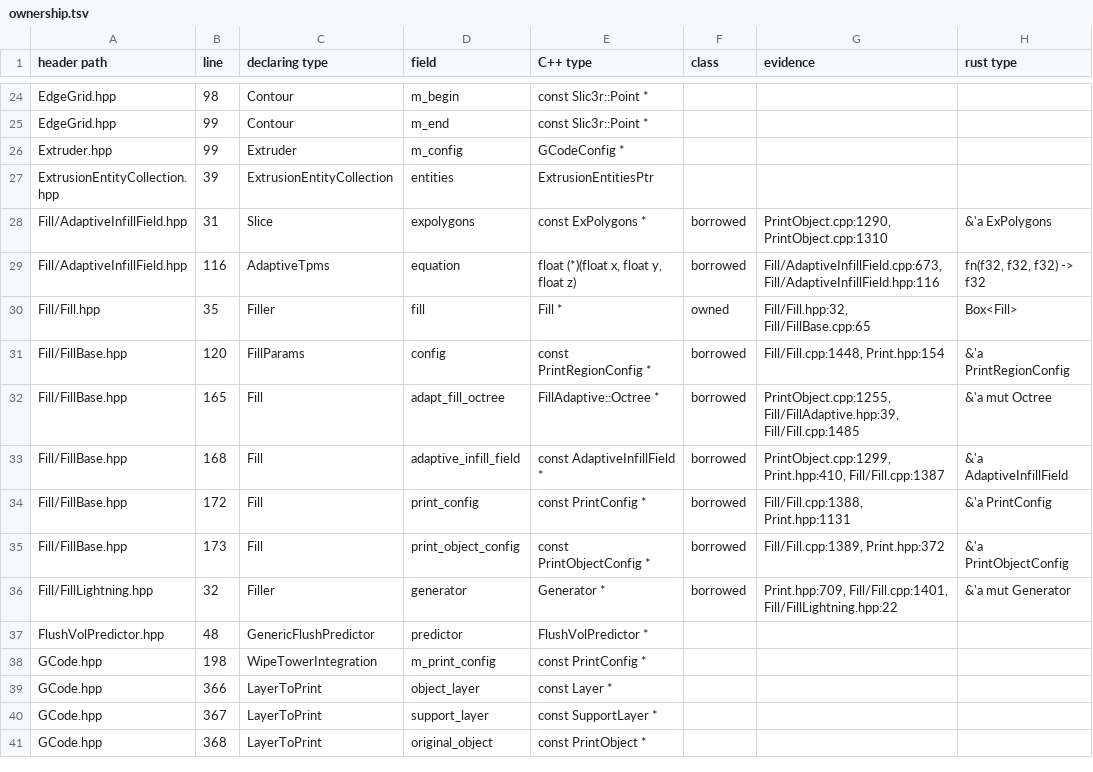
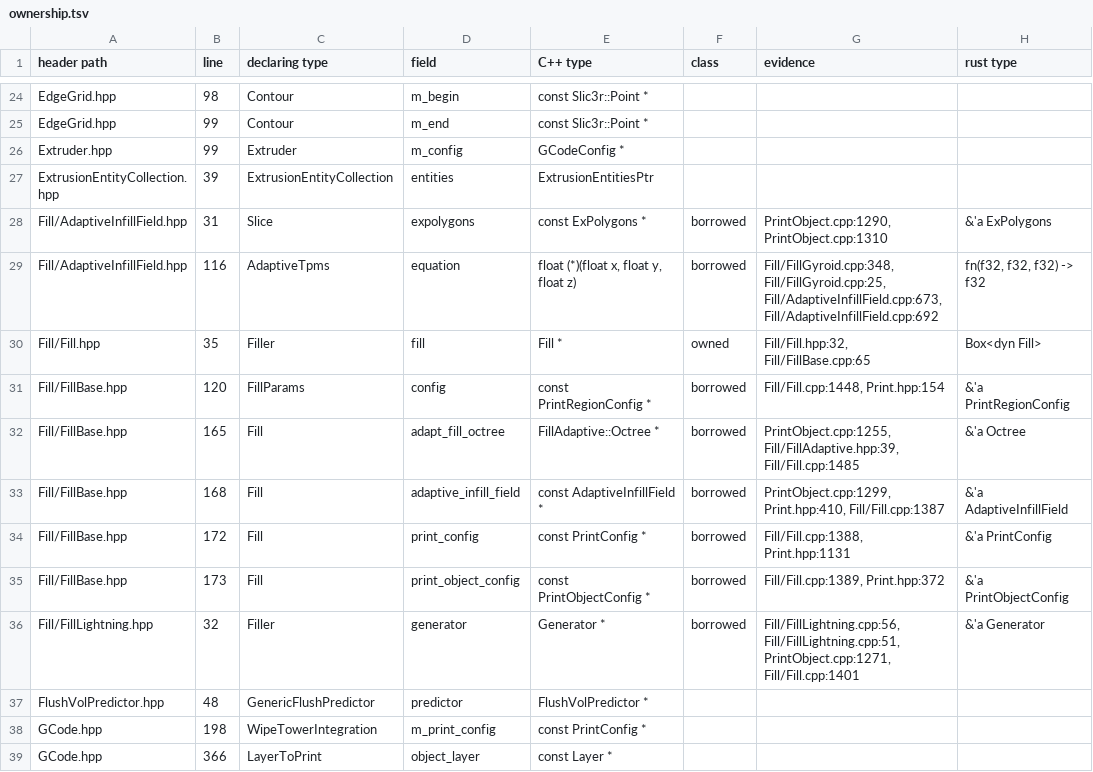
Before and after one commit to bruk-io/grampus, a TSV file: port/ownership.tsv, drawn as a sheet; only a part is shown, gaps mark what is left out; the shorter side is filled out with more unchanged rows.

```diff
--- a/port/ownership.tsv
+++ b/port/ownership.tsv
@@ -28,6 +28,6 @@ ExtrusionEntityCollection.hpp	39	ExtrusionEntityCollection	entities	ExtrusionEnt
 Fill/AdaptiveInfillField.hpp	31	Slice	expolygons	const ExPolygons *	borrowed	PrintObject.cpp:1290, PrintObject.cpp:1310	&'a ExPolygons
-Fill/AdaptiveInfillField.hpp	116	AdaptiveTpms	equation	float (*)(float x, float y, float z)	borrowed	Fill/AdaptiveInfillField.cpp:673, Fill/AdaptiveInfillField.hpp:116	fn(f32, f32, f32) -> f32
-Fill/Fill.hpp	35	Filler	fill	Fill *	owned	Fill/Fill.hpp:32, Fill/FillBase.cpp:65	Box<Fill>
+Fill/AdaptiveInfillField.hpp	116	AdaptiveTpms	equation	float (*)(float x, float y, float z)	borrowed	Fill/FillGyroid.cpp:348, Fill/FillGyroid.cpp:25, Fill/AdaptiveInfillField.cpp:673, Fill/AdaptiveInfillField.cpp:692	fn(f32, f32, f32) -> f32
+Fill/Fill.hpp	35	Filler	fill	Fill *	owned	Fill/Fill.hpp:32, Fill/FillBase.cpp:65	Box<dyn Fill>
 Fill/FillBase.hpp	120	FillParams	config	const           PrintRegionConfig *	borrowed	Fill/Fill.cpp:1448, Print.hpp:154	&'a PrintRegionConfig
-Fill/FillBase.hpp	165	Fill	adapt_fill_octree	FillAdaptive::Octree *	borrowed	PrintObject.cpp:1255, Fill/FillAdaptive.hpp:39, Fill/Fill.cpp:1485	&'a mut Octree
+Fill/FillBase.hpp	165	Fill	adapt_fill_octree	FillAdaptive::Octree *	borrowed	PrintObject.cpp:1255, Fill/FillAdaptive.hpp:39, Fill/Fill.cpp:1485	&'a Octree
 Fill/FillBase.hpp	168	Fill	adaptive_infill_field	const AdaptiveInfillField *	borrowed	PrintObject.cpp:1299, Print.hpp:410, Fill/Fill.cpp:1387	&'a AdaptiveInfillField
@@ -35,3 +35,3 @@ Fill/FillBase.hpp	172	Fill	print_config	const PrintConfig *	borrowed	Fill/Fill.c
 Fill/FillBase.hpp	173	Fill	print_object_config	const PrintObjectConfig *	borrowed	Fill/Fill.cpp:1389, Print.hpp:372	&'a PrintObjectConfig
-Fill/FillLightning.hpp	32	Filler	generator	Generator *	borrowed	Print.hpp:709, Fill/Fill.cpp:1401, Fill/FillLightning.hpp:22	&'a mut Generator
+Fill/FillLightning.hpp	32	Filler	generator	Generator *	borrowed	Fill/FillLightning.cpp:56, Fill/FillLightning.cpp:51, PrintObject.cpp:1271, Fill/Fill.cpp:1401	&'a Generator
 FlushVolPredictor.hpp	48	GenericFlushPredictor	predictor	FlushVolPredictor *			
```
